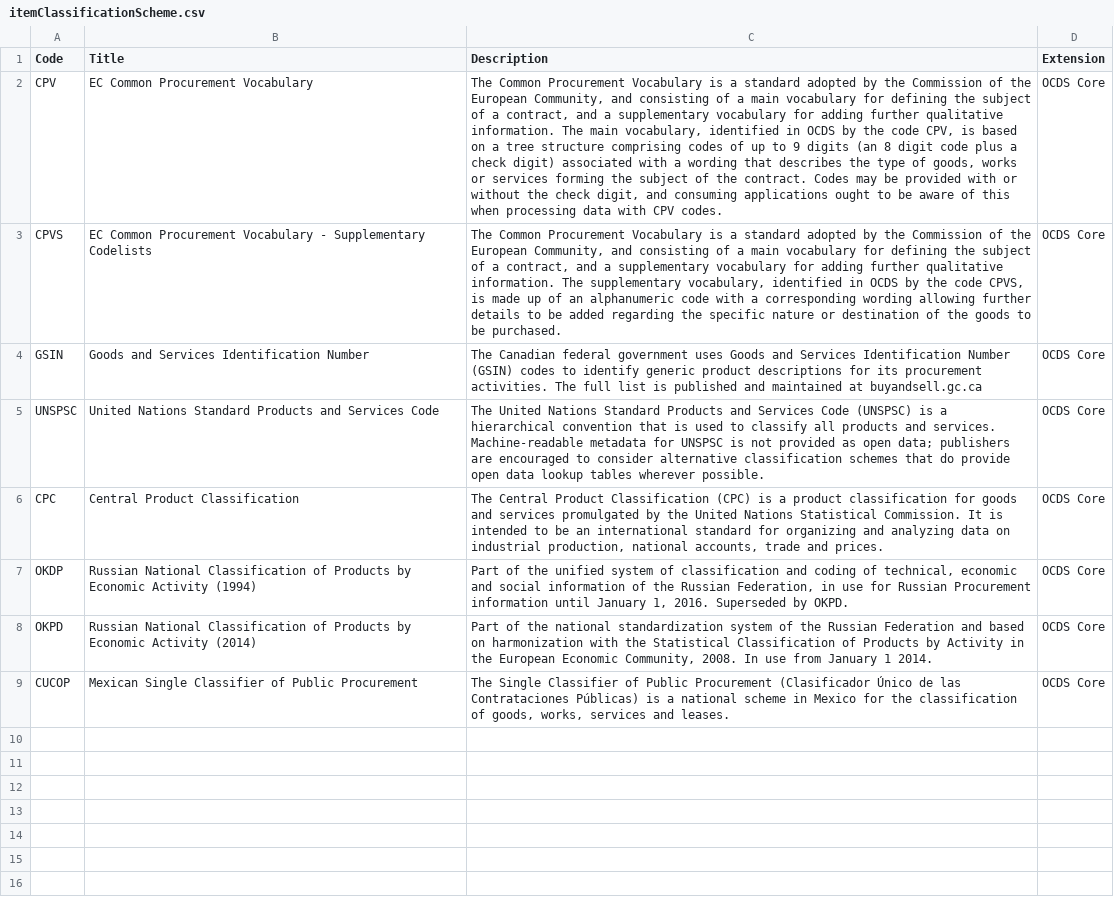
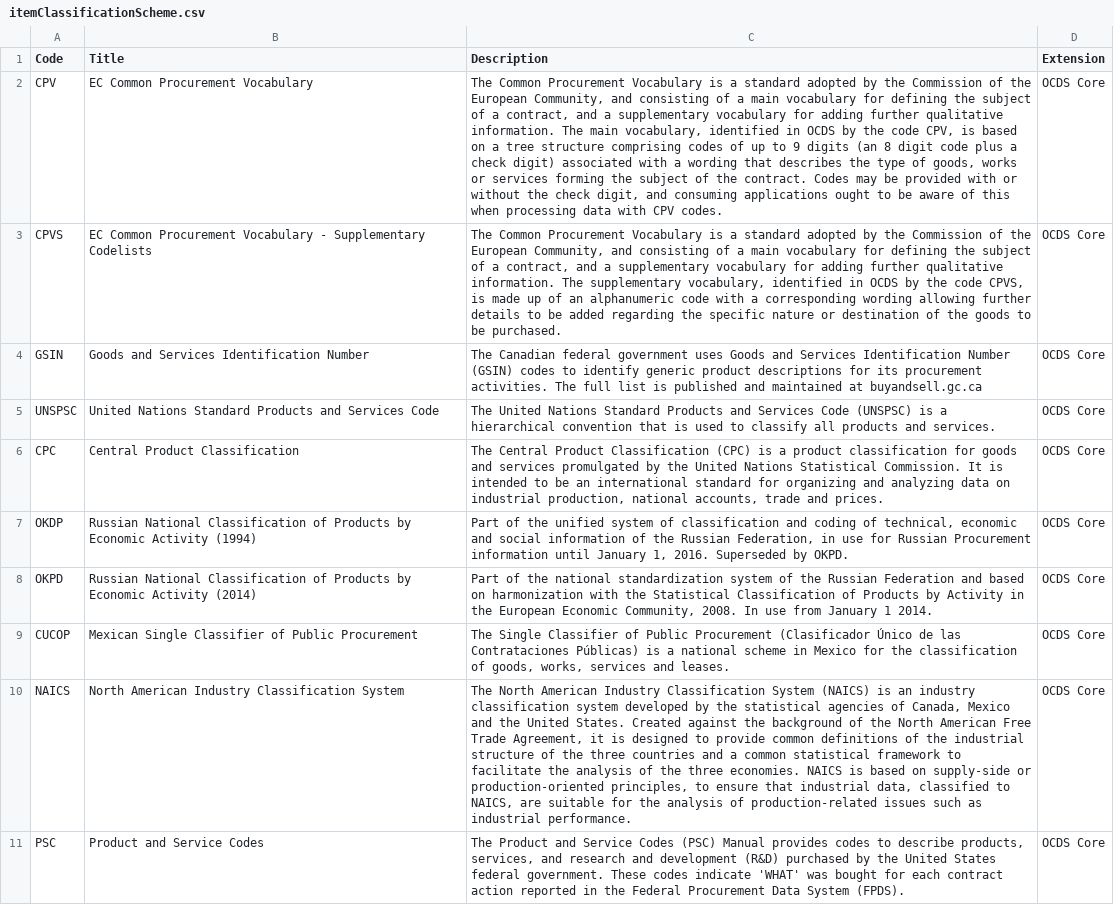
Before and after one commit to open-contracting-extensions/european-union, a CSV file: schema/patched/codelists/itemClassificationScheme.csv, drawn as a sheet; only a part is shown; the diff covers the shown part only; the diff names each change by its address in the sheet, - before the commit and + after, or states it on an @@ line.

```diff
--- a/schema/patched/codelists/itemClassificationScheme.csv
+++ b/schema/patched/codelists/itemClassificationScheme.csv
-C5 (Description): …and services. Machine-readable metadata for UNSPSC is not provided as open data; publishers are encouraged to consider alternative classification schemes that do provide open data lookup tables wherever possible.
+C5 (Description): …and services.
+row 10: NAICS | North American Industry Classification System | The North American Industry Classification System (NAICS) is an industry classification system developed by the statistical agencies of Canada, Mexico and the United States. Created against the background of the North American Free Trade Agreement, it is designed to provide common definitions of the industrial structure of the three countries and a common statistical framework to facilitate the analysis of the three economies. NAICS is based on supply-side or production-oriented principles, to ensure that industrial data, classified to NAICS, are suitable for the analysis of production-related issues such as industrial performance. | OCDS Core
+row 11: PSC | Product and Service Codes | The Product and Service Codes (PSC) Manual provides codes to describe products, services, and research and development (R&D) purchased by the United States federal government. These codes indicate 'WHAT' was bought for each contract action reported in the Federal Procurement Data System (FPDS). | OCDS Core
```
Also changed, not shown: 7 added rows elsewhere in this file, schema/patched/codelists/criterionThreshold.csv, schema/patched/codelists/financeCategory.csv, 15 other files.
